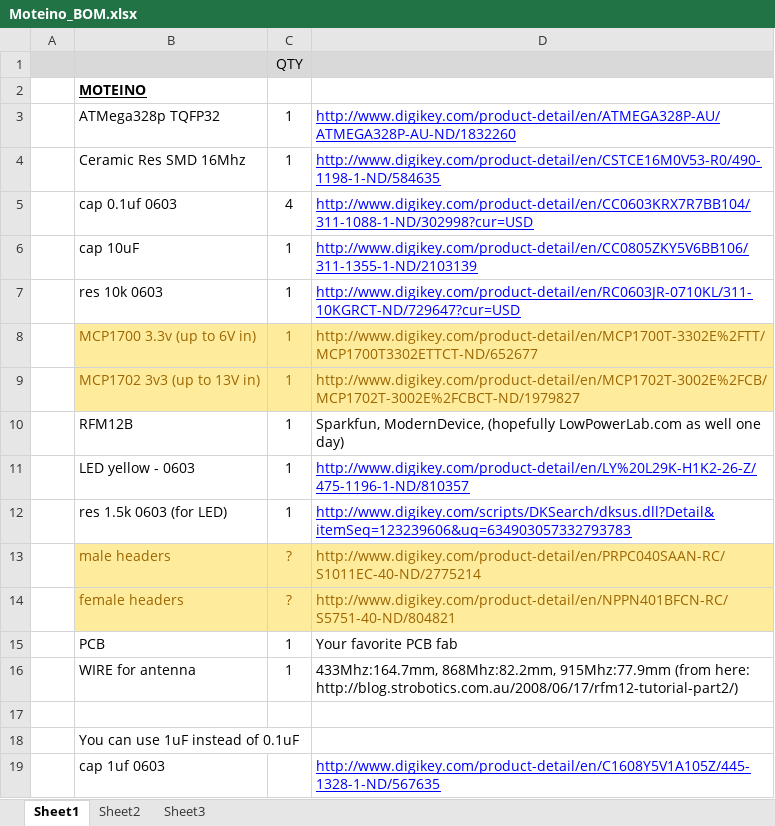
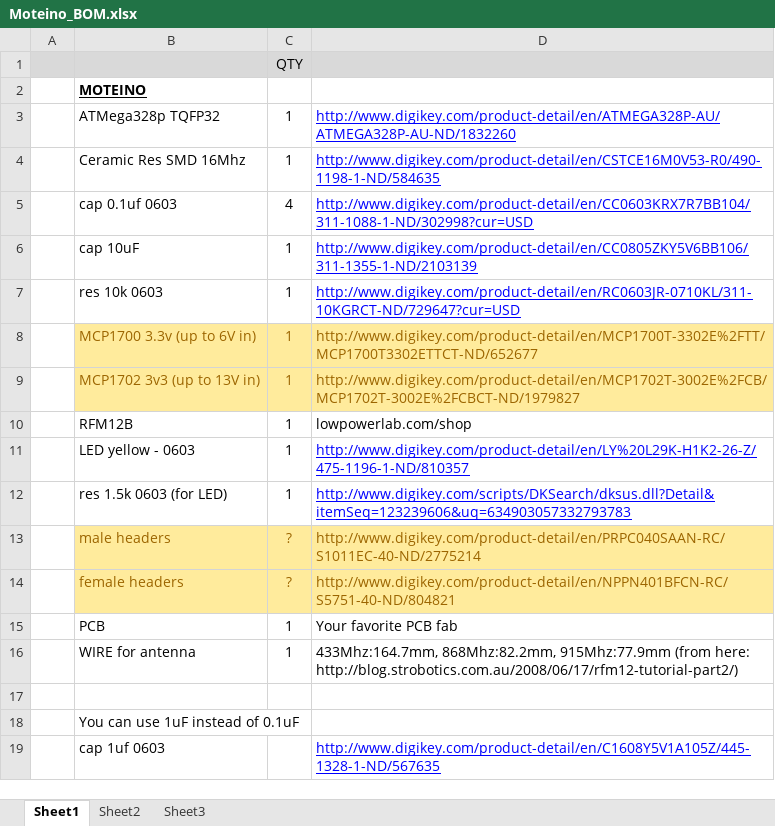
Before and after one commit to LowPowerLab/Moteino, an Excel workbook: Moteino_BOM.xlsx, sheet Sheet1, drawn as a sheet; values as stored, in another font and other column widths than the file's, no borders; the diff names each change by its address in the sheet, - before the commit and + after, or states it on an @@ line.

```diff
--- a/Moteino_BOM.xlsx (sheet Sheet1)
+++ b/Moteino_BOM.xlsx (sheet Sheet1)
-D10: Sparkfun, ModernDevice, (hopefully LowPowerLab.com as well one day)
+D10: lowpowerlab.com/shop
```
Also changed, not shown: 5 other files.
